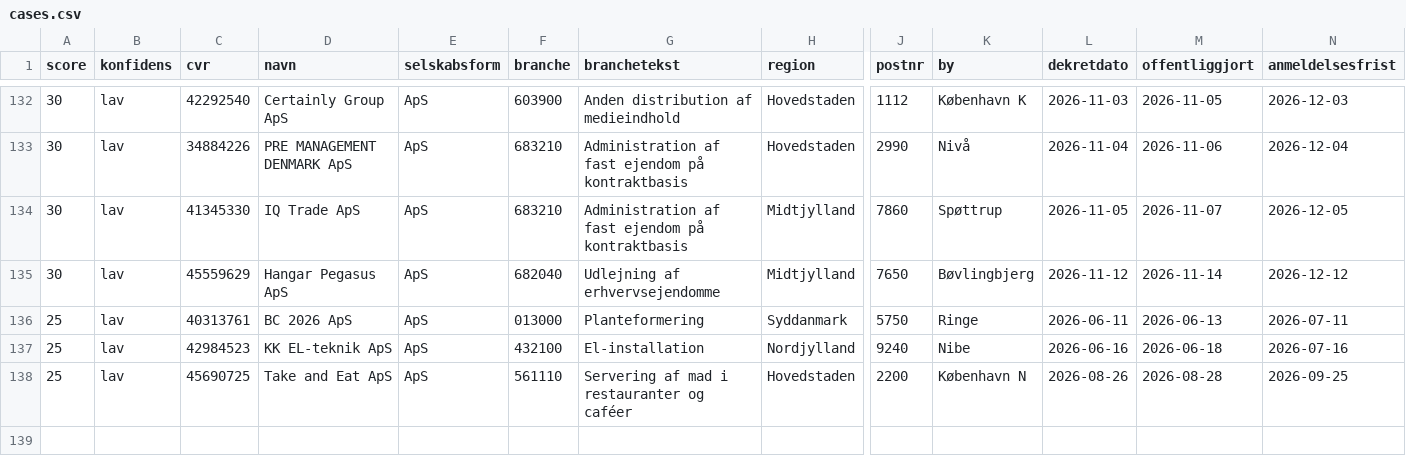
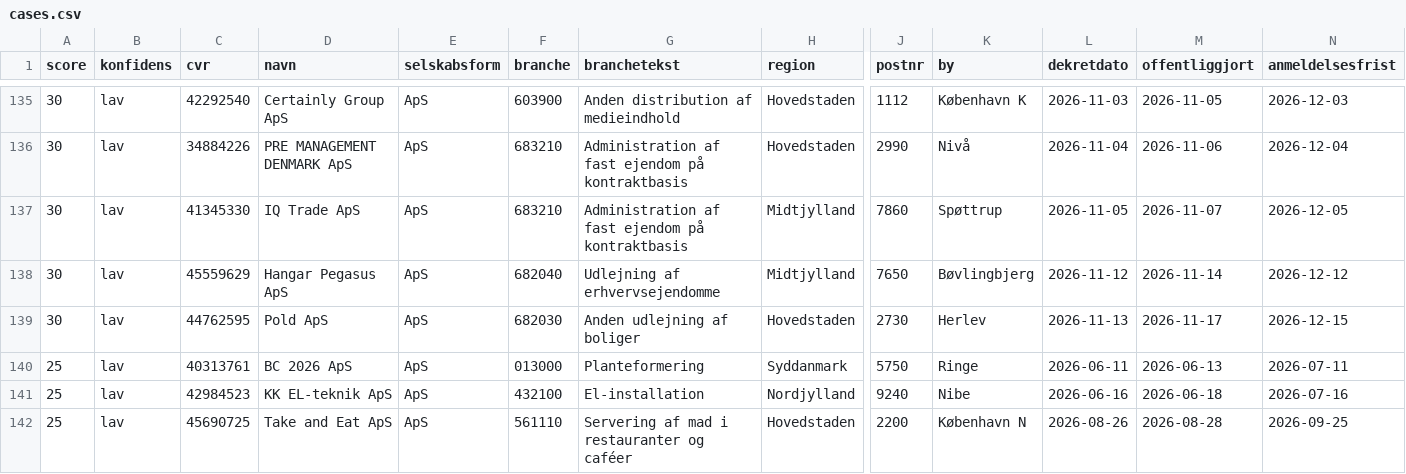
Before and after one commit to daniel-doc-lab/propscreener, a CSV file: data/cases.csv, drawn as a sheet; only a part is shown, gaps mark what is left out; rows hold the shown columns only; the diff covers the shown part only; the diff names each change by its address in the sheet, - before the commit and + after, or states it on an @@ line.

Commit message:
data: opdateret 2026-11-17 (142 boer)

```diff
--- a/data/cases.csv
+++ b/data/cases.csv
+row 139: 30 | lav | 44762595 | Pold ApS | ApS | 682030 | Anden udlejning af boliger | Hovedstaden | 2730 | Herlev | 2026-11-13 | 2026-11-17 | 2026-12-15
```
Also changed, not shown: 4 added rows elsewhere in this file, 3 other files.
